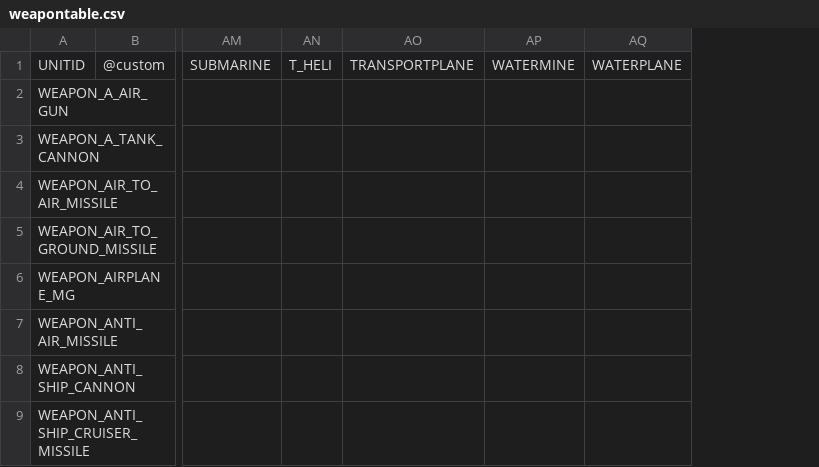
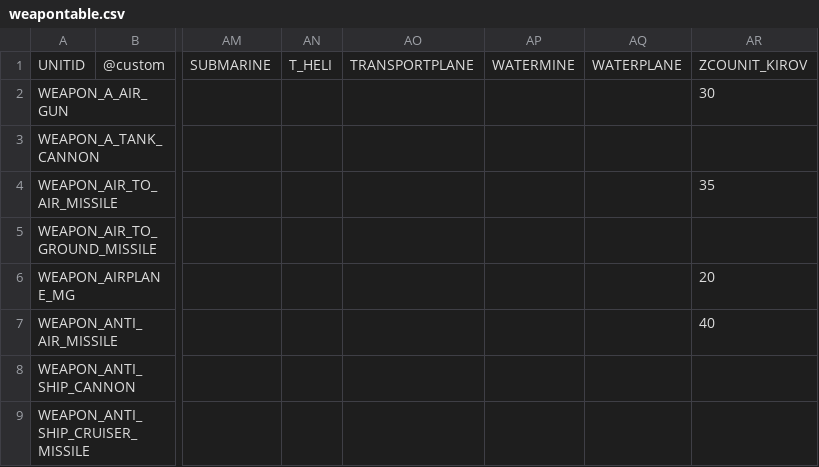
Before and after one commit to Robosturm/Commander_Wars, a CSV file: resources/scripts/weapons/weapontable.csv, drawn as a sheet; only a part is shown, gaps mark what is left out; the diff names each change by its address in the sheet, - before the commit and + after, or states it on an @@ line.

```diff
--- a/resources/scripts/weapons/weapontable.csv
+++ b/resources/scripts/weapons/weapontable.csv
+column AR, rows 1-7: ZCOUNIT_KIROV | 30 |  | 35 |  | 20 | 40
```
Also changed, not shown: 13 other files.
